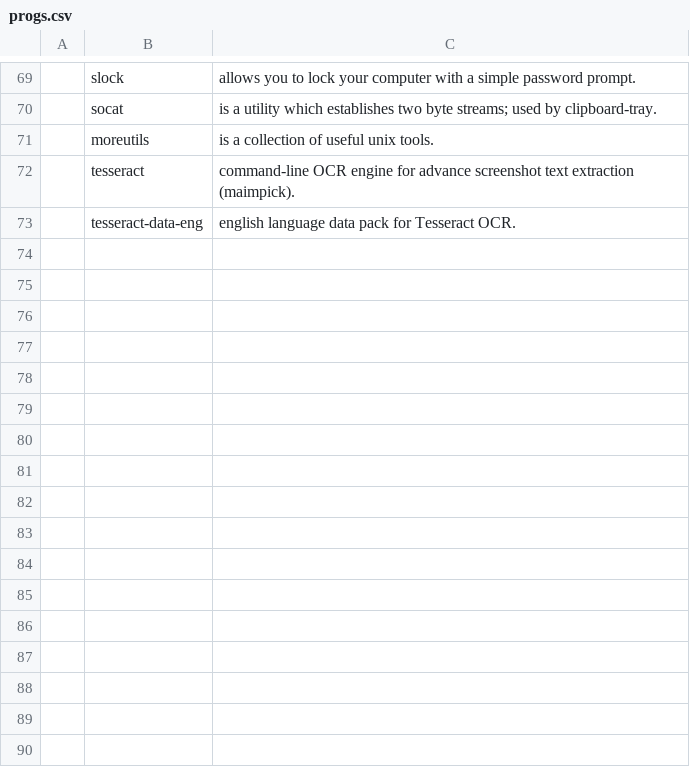
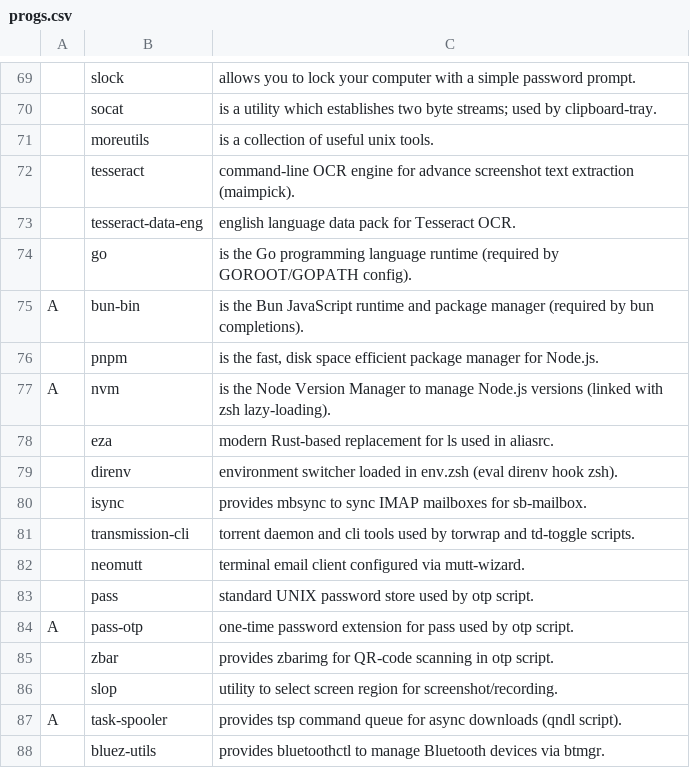
Before and after one commit to trongnghiango/setup_arch, a CSV file: progs.csv, drawn as a sheet; only a part is shown, gaps mark what is left out; the diff names each change by its address in the sheet, - before the commit and + after, or states it on an @@ line.

Commit message:
feat: add new programming languages and utilities to progs.csv

```diff
--- a/progs.csv
+++ b/progs.csv
+row 74:  | go | is the Go programming language runtime (required by GOROOT/GOPATH config).
+row 75: A | bun-bin | is the Bun JavaScript runtime and package manager (required by bun completions).
+row 76:  | pnpm | is the fast, disk space efficient package manager for Node.js.
+row 77: A | nvm | is the Node Version Manager to manage Node.js versions (linked with zsh lazy-loading).
+row 78:  | eza | modern Rust-based replacement for ls used in aliasrc.
+row 79:  | direnv | environment switcher loaded in env.zsh (eval direnv hook zsh).
+row 80:  | isync | provides mbsync to sync IMAP mailboxes for sb-mailbox.
+row 81:  | transmission-cli | torrent daemon and cli tools used by torwrap and td-toggle scripts.
+row 82:  | neomutt | terminal email client configured via mutt-wizard.
+row 83:  | pass | standard UNIX password store used by otp script.
+row 84: A | pass-otp | one-time password extension for pass used by otp script.
+row 85:  | zbar | provides zbarimg for QR-code scanning in otp script.
+row 86:  | slop | utility to select screen region for screenshot/recording.
+row 87: A | task-spooler | provides tsp command queue for async downloads (qndl script).
+row 88:  | bluez-utils | provides bluetoothctl to manage Bluetooth devices via btmgr.
```
